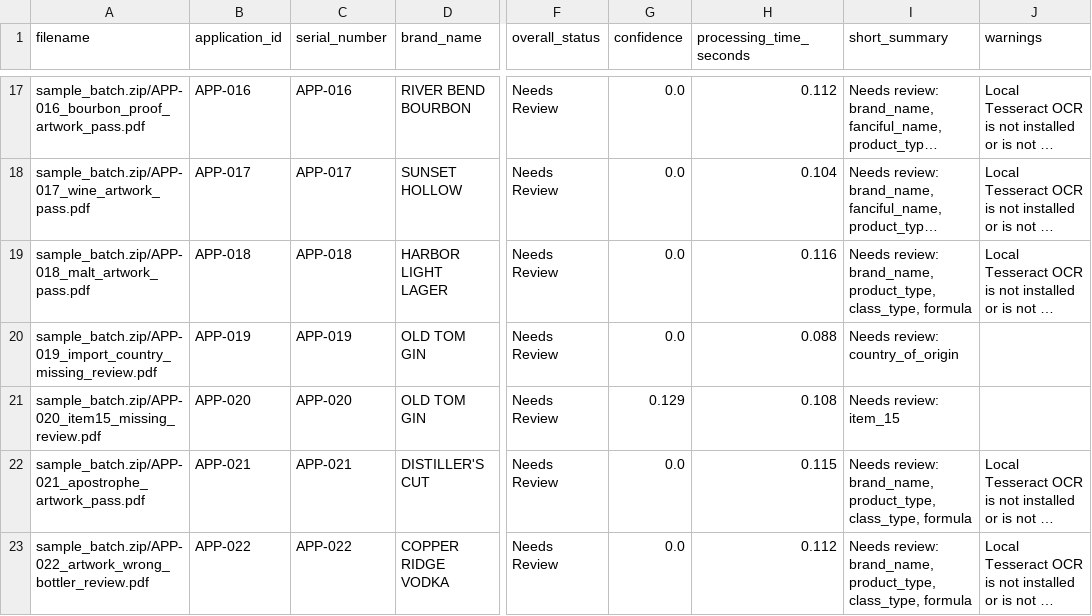
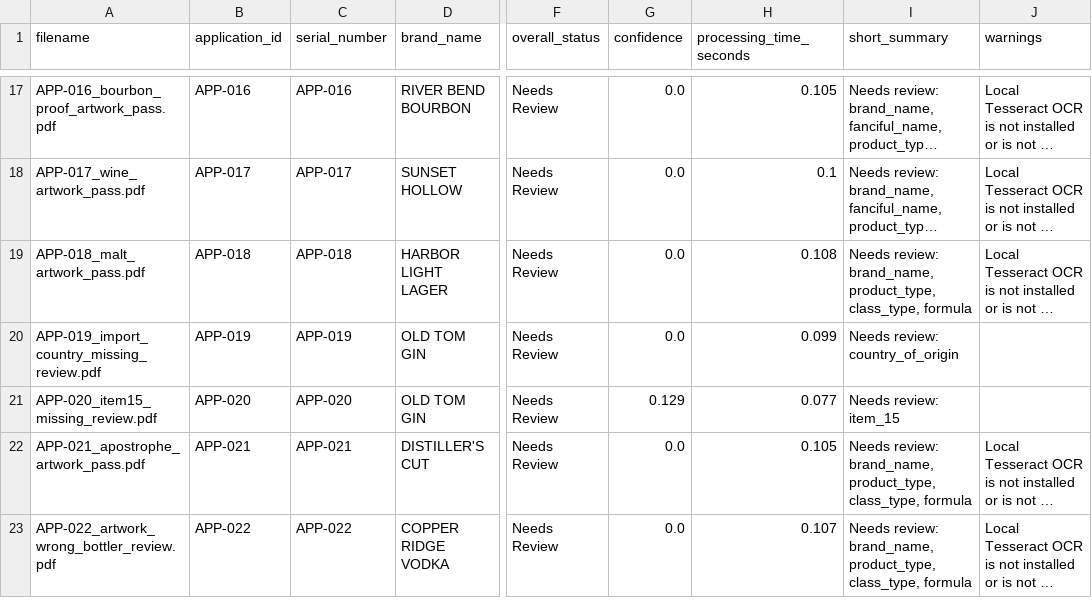
Before and after one commit to binarystyles/alcohol-label-verifier, a CSV file: samples/extracted_results_example.csv, drawn as a sheet; only a part is shown, gaps mark what is left out; long unchanged cells end in …; the diff covers the shown part only; the diff names each change by its address in the sheet, - before the commit and + after, or states it on an @@ line.

```diff
--- a/samples/extracted_results_example.csv
+++ b/samples/extracted_results_example.csv
-A17 (filename): sample_batch.zip/APP-016_bourbon_proof_artwork_pass.pdf
+A17 (filename): APP-016_bourbon_proof_artwork_pass.pdf
-H17 (processing_time_seconds): 0.112
+H17 (processing_time_seconds): 0.105
-A18 (filename): sample_batch.zip/APP-017_wine_artwork_pass.pdf
+A18 (filename): APP-017_wine_artwork_pass.pdf
-H18 (processing_time_seconds): 0.104
+H18 (processing_time_seconds): 0.1
-A19 (filename): sample_batch.zip/APP-018_malt_artwork_pass.pdf
+A19 (filename): APP-018_malt_artwork_pass.pdf
-H19 (processing_time_seconds): 0.116
+H19 (processing_time_seconds): 0.108
-A20 (filename): sample_batch.zip/APP-019_import_country_missing_review.pdf
+A20 (filename): APP-019_import_country_missing_review.pdf
-H20 (processing_time_seconds): 0.088
+H20 (processing_time_seconds): 0.099
-A21 (filename): sample_batch.zip/APP-020_item15_missing_review.pdf
+A21 (filename): APP-020_item15_missing_review.pdf
-H21 (processing_time_seconds): 0.108
+H21 (processing_time_seconds): 0.077
-A22 (filename): sample_batch.zip/APP-021_apostrophe_artwork_pass.pdf
+A22 (filename): APP-021_apostrophe_artwork_pass.pdf
-H22 (processing_time_seconds): 0.115
+H22 (processing_time_seconds): 0.105
-A23 (filename): sample_batch.zip/APP-022_artwork_wrong_bottler_review.pdf
+A23 (filename): APP-022_artwork_wrong_bottler_review.pdf
-H23 (processing_time_seconds): 0.112
+H23 (processing_time_seconds): 0.107
```
Also changed, not shown: 6 added rows and 31 edited cells elsewhere in this file, 46 other files.
